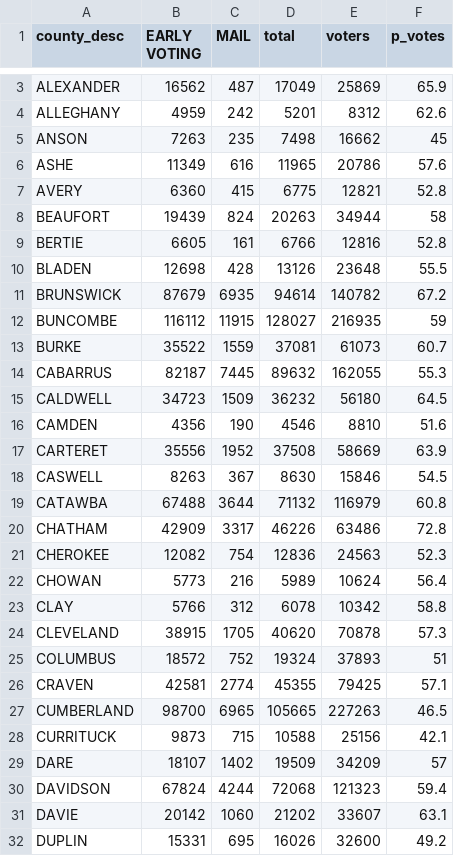
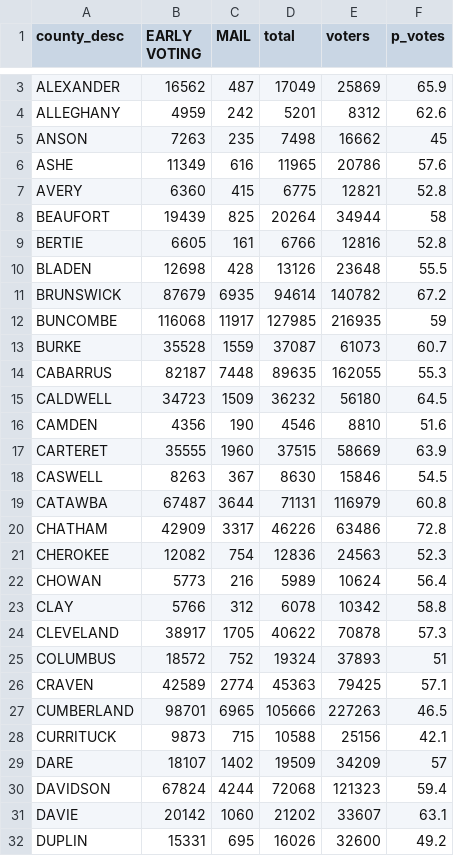
Before and after one commit to abcotvdata/NC-ballot-tracker-2024, a CSV file: votes_cast.csv, drawn as a sheet; only a part is shown, gaps mark what is left out; the diff covers the shown part only.

```diff
--- a/votes_cast.csv
+++ b/votes_cast.csv
@@ -7,3 +7,3 @@
 "AVERY",6360,415,6775,12821,52.8
-"BEAUFORT",19439,824,20263,34944,58
+"BEAUFORT",19439,825,20264,34944,58
 "BERTIE",6605,161,6766,12816,52.8
@@ -11,10 +11,10 @@
 "BRUNSWICK",87679,6935,94614,140782,67.2
-"BUNCOMBE",116112,11915,128027,216935,59
-"BURKE",35522,1559,37081,61073,60.7
-"CABARRUS",82187,7445,89632,162055,55.3
+"BUNCOMBE",116068,11917,127985,216935,59
+"BURKE",35528,1559,37087,61073,60.7
+"CABARRUS",82187,7448,89635,162055,55.3
 "CALDWELL",34723,1509,36232,56180,64.5
 "CAMDEN",4356,190,4546,8810,51.6
-"CARTERET",35556,1952,37508,58669,63.9
+"CARTERET",35555,1960,37515,58669,63.9
 "CASWELL",8263,367,8630,15846,54.5
-"CATAWBA",67488,3644,71132,116979,60.8
+"CATAWBA",67487,3644,71131,116979,60.8
 "CHATHAM",42909,3317,46226,63486,72.8
@@ -23,6 +23,6 @@
 "CLAY",5766,312,6078,10342,58.8
-"CLEVELAND",38915,1705,40620,70878,57.3
+"CLEVELAND",38917,1705,40622,70878,57.3
 "COLUMBUS",18572,752,19324,37893,51
-"CRAVEN",42581,2774,45355,79425,57.1
-"CUMBERLAND",98700,6965,105665,227263,46.5
+"CRAVEN",42589,2774,45363,79425,57.1
+"CUMBERLAND",98701,6965,105666,227263,46.5
 "CURRITUCK",9873,715,10588,25156,42.1
```
Also changed, not shown: 55 edited cells elsewhere in this file, absentee_spoiled_outstanding_20241105.csv, 3 other files.
